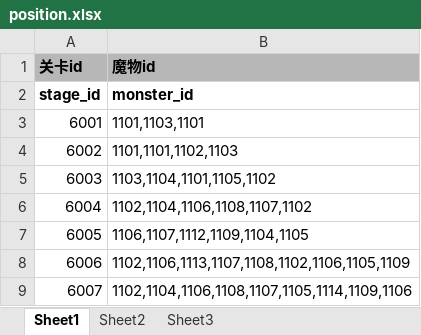
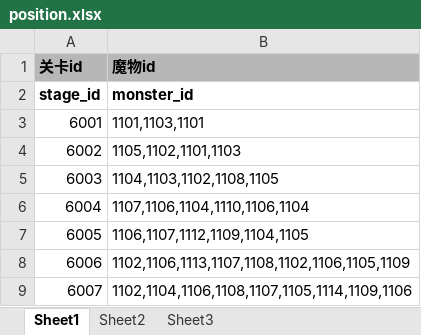
Before and after one commit to EuKKK/mini-game, an Excel workbook: mini-game/Assets/Resources/doc/position.xlsx, sheet Sheet1, drawn as a sheet; values as stored, in another font and other column widths than the file's, no borders; the diff names each change by its address in the sheet, - before the commit and + after, or states it on an @@ line.

Commit message:
修改怪物位置

```diff
--- a/mini-game/Assets/Resources/doc/position.xlsx (sheet Sheet1)
+++ b/mini-game/Assets/Resources/doc/position.xlsx (sheet Sheet1)
-B4 (魔物id): 1101,1101,1102,1103
+B4 (魔物id): 1105,1102,1101,1103
-B5 (魔物id): 1103,1104,1101,1105,1102
+B5 (魔物id): 1104,1103,1102,1108,1105
-B6 (魔物id): 1102,1104,1106,1108,1107,1102
+B6 (魔物id): 1107,1106,1104,1110,1106,1104
```
